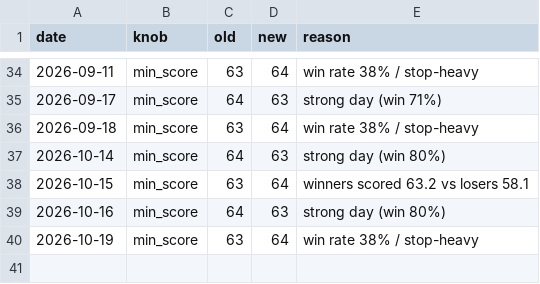
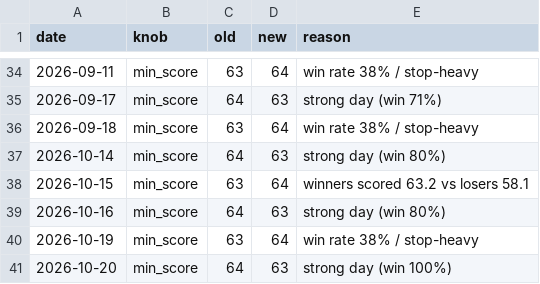
Before and after one commit to Arnav2412/trading-bot, a CSV file: reports/learning_log.csv, drawn as a sheet; only a part is shown, gaps mark what is left out; the diff names each change by its address in the sheet, - before the commit and + after, or states it on an @@ line.

```diff
--- a/reports/learning_log.csv
+++ b/reports/learning_log.csv
+row 41: 2026-10-20 | min_score | 64 | 63 | strong day (win 100%)
```
Also changed, not shown: reports/history.csv, 3 other files.
